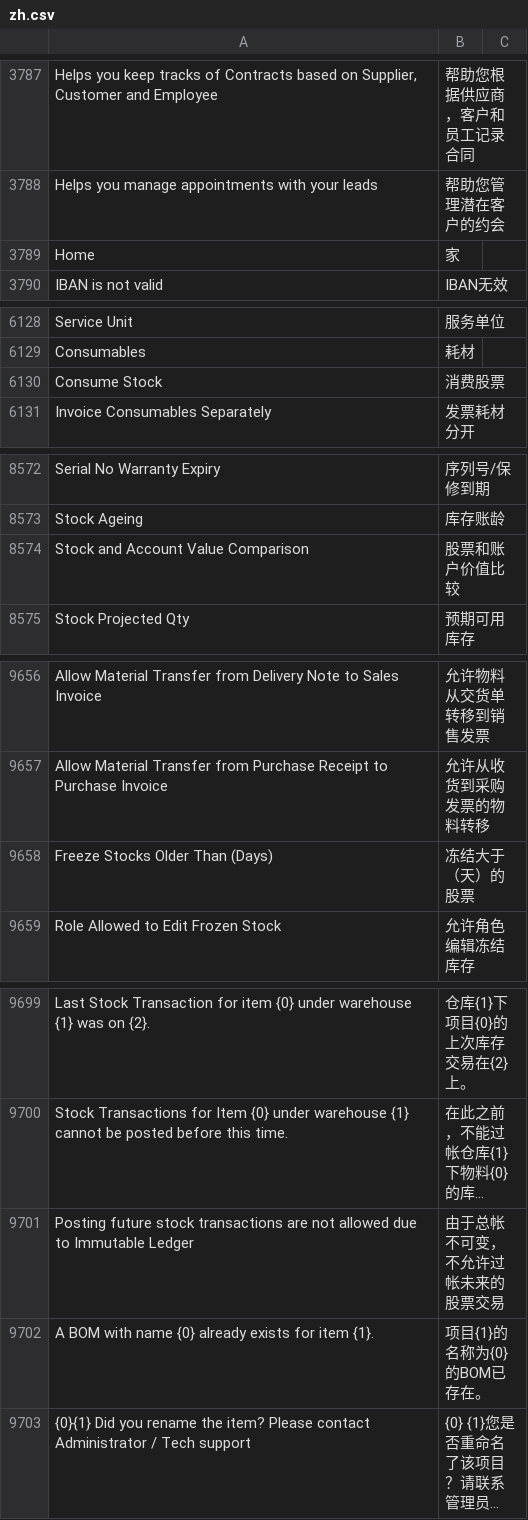
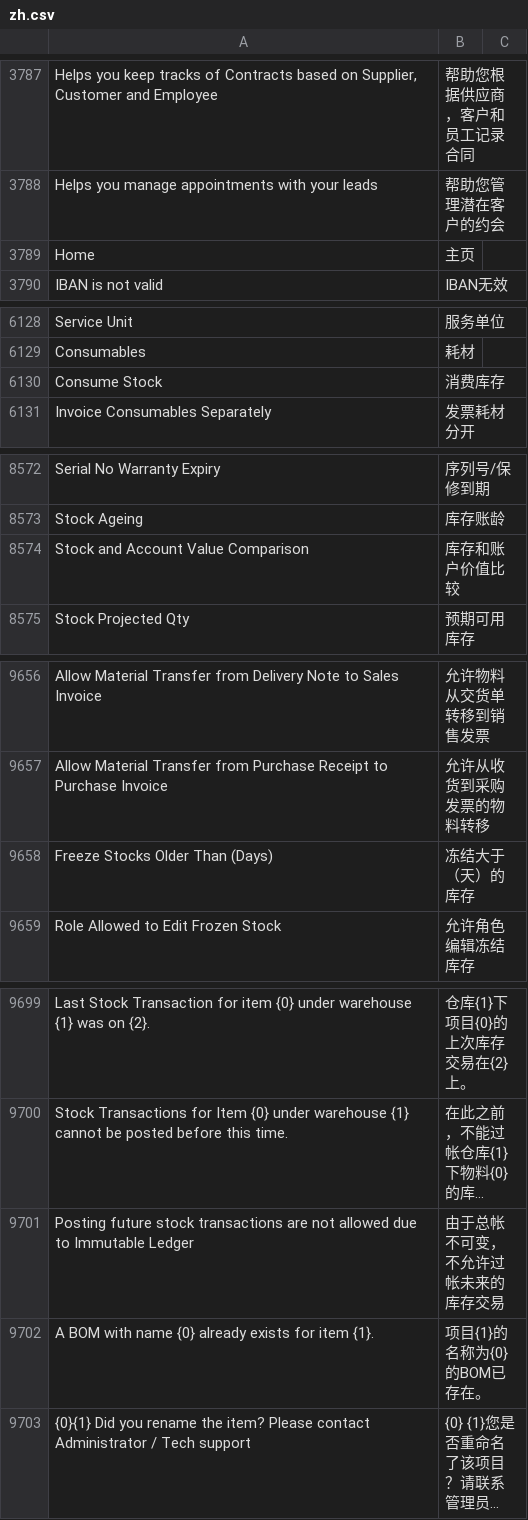
Before and after one commit to Dinext-pro/dinext_erp, a CSV file: erpnext/translations/zh.csv, drawn as a sheet; only a part is shown, gaps mark what is left out; long unchanged cells end in …; the diff covers the shown part only; the diff names each change by its address in the sheet, - before the commit and + after, or states it on an @@ line.

```diff
--- a/erpnext/translations/zh.csv
+++ b/erpnext/translations/zh.csv
-B3789: 家
+B3789: 主页
-B6130: 消费股票
+B6130: 消费库存
-B8574: 股票和账户价值比较
+B8574: 库存和账户价值比较
-B9658: 冻结大于（天）的股票
+B9658: 冻结大于（天）的库存
-B9701: 由于总帐不可变，不允许过帐未来的股票交易
+B9701: 由于总帐不可变，不允许过帐未来的库存交易
```
Also changed, not shown: 14 edited cells elsewhere in this file.
